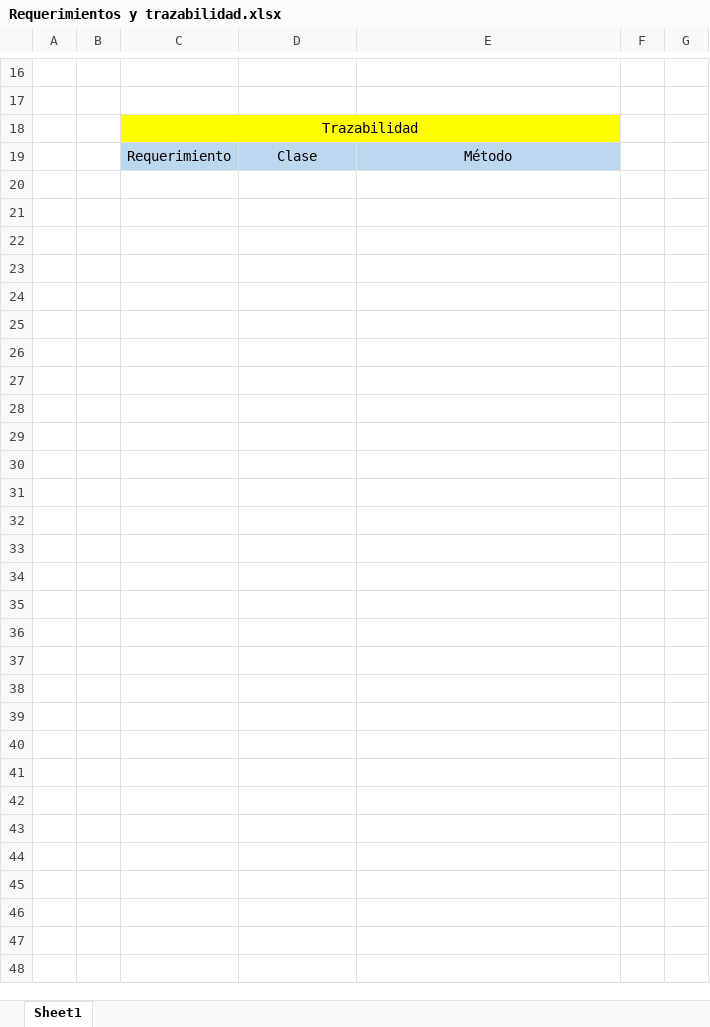
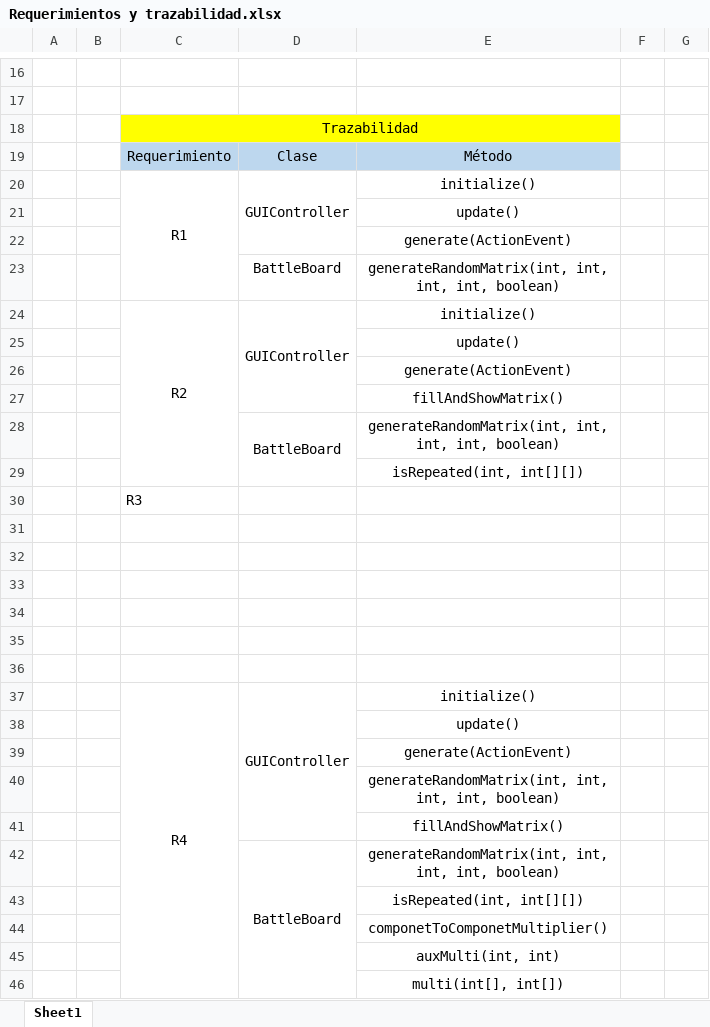
Before and after one commit to nicolaspenagos/-Matrix_MultiplicationLAB1, an Excel workbook: docs/Requerimientos y trazabilidad.xlsx, sheet Sheet1, drawn as a sheet; only a part is shown, gaps mark what is left out; values as stored, in another font and other column widths than the file's, no borders; the diff names each change by its address in the sheet, - before the commit and + after, or states it on an @@ line.

Commit message:
Just double checked the trace table

```diff
--- a/docs/Requerimientos y trazabilidad.xlsx (sheet Sheet1)
+++ b/docs/Requerimientos y trazabilidad.xlsx (sheet Sheet1)
+row 20:  |  | R1 | GUIController | initialize()
+row 21:  |  |  |  | update()
+row 22:  |  |  |  | generate(ActionEvent)
+row 23:  |  |  | BattleBoard | generateRandomMatrix(int, int, int, int, boolean)
+row 24:  |  | R2 | GUIController | initialize()
+row 25:  |  |  |  | update()
+row 26:  |  |  |  | generate(ActionEvent)
+row 27:  |  |  |  | fillAndShowMatrix()
+row 28:  |  |  | BattleBoard | generateRandomMatrix(int, int, int, int, boolean)
+row 29:  |  |  |  | isRepeated(int, int[][])
+row 30:  |  | R3
+row 31: (empty)
+row 32: (empty)
+row 33: (empty)
+row 34: (empty)
+row 35: (empty)
+row 36: (empty)
+row 37:  |  | R4 | GUIController | initialize()
+row 38:  |  |  |  | update()
+row 39:  |  |  |  | generate(ActionEvent)
+row 40:  |  |  |  | generateRandomMatrix(int, int, int, int, boolean)
+row 41:  |  |  |  | fillAndShowMatrix()
+row 42:  |  |  | BattleBoard | generateRandomMatrix(int, int, int, int, boolean)
+row 43:  |  |  |  | isRepeated(int, int[][])
+row 44:  |  |  |  | componetToComponetMultiplier()
+row 45:  |  |  |  | auxMulti(int, int)
+row 46:  |  |  |  | multi(int[], int[])
```
